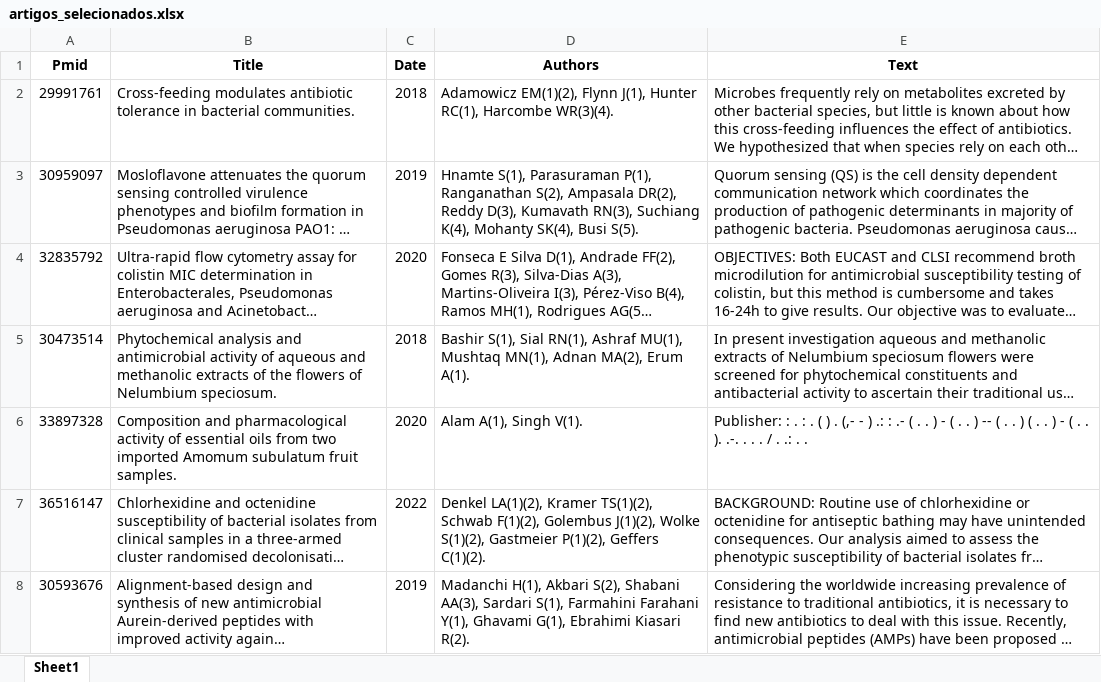
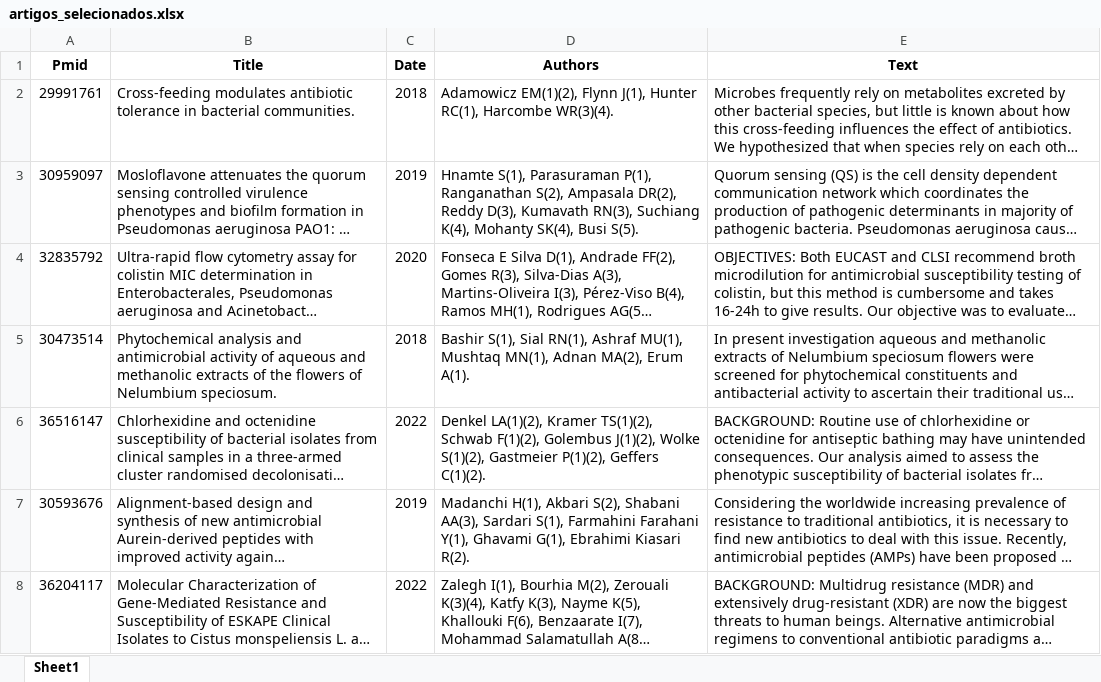
Before and after one commit to luisfsferreira/PROJETO, an Excel workbook: artigos_selecionados.xlsx, sheet Sheet1, drawn as a sheet; only a part is shown; the shorter side is filled out with more unchanged rows; long unchanged cells end in …; values as stored, in another font and other column widths than the file's, no borders; removed rows and columns are numbered as before the commit, all else as after; the diff covers the shown part only; the diff names each change by its address in the sheet, - before the commit and + after, or states it on an @@ line.

Commit message:
pequena alteracao

```diff
--- a/artigos_selecionados.xlsx (sheet Sheet1)
+++ b/artigos_selecionados.xlsx (sheet Sheet1)
-row 6: 33897328 | Composition and pharmacological activity of essential oils from two imported Amomum subulatum fruit samples. | 2020 | Alam A(1), Singh V(1). | Publisher: : . : . ( ) . (,- - ) .: : .- ( . . ) - ( . . ) -- ( . . ) ( . . ) - ( . . ). .-. . . . / . .: . .
```
Also changed, not shown: 1 added row elsewhere in this sheet.
